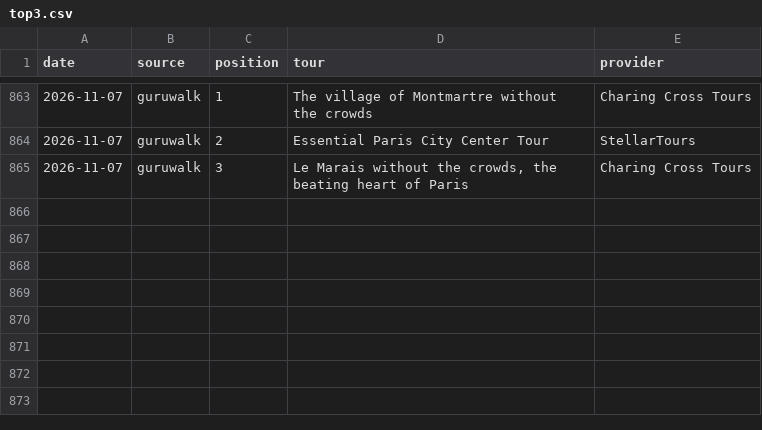
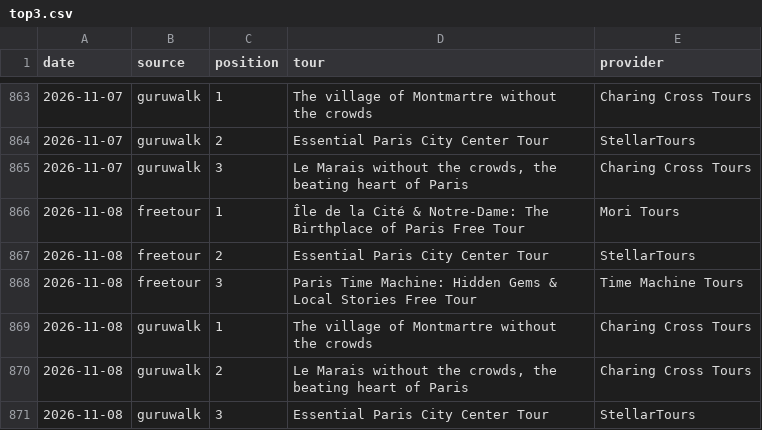
Before and after one commit to LR033/freetour-tracker, a CSV file: top3.csv, drawn as a sheet; only a part is shown, gaps mark what is left out; the diff names each change by its address in the sheet, - before the commit and + after, or states it on an @@ line.

```diff
--- a/top3.csv
+++ b/top3.csv
+row 866: 2026-11-08 | freetour | 1 | Île de la Cité & Notre-Dame: The Birthplace of Paris Free Tour | Mori Tours
+row 867: 2026-11-08 | freetour | 2 | Essential Paris City Center Tour | StellarTours
+row 868: 2026-11-08 | freetour | 3 | Paris Time Machine: Hidden Gems & Local Stories Free Tour | Time Machine Tours
+row 869: 2026-11-08 | guruwalk | 1 | The village of Montmartre without the crowds | Charing Cross Tours
+row 870: 2026-11-08 | guruwalk | 2 | Le Marais without the crowds, the beating heart of Paris | Charing Cross Tours
+row 871: 2026-11-08 | guruwalk | 3 | Essential Paris City Center Tour | StellarTours
```
Also changed, not shown: rankings.csv.
